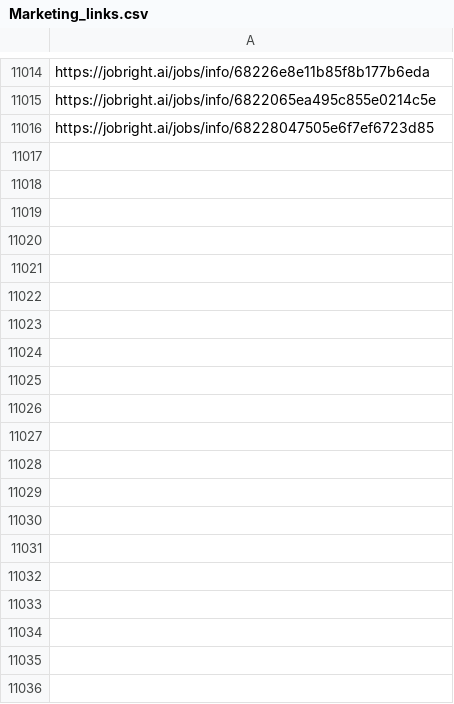
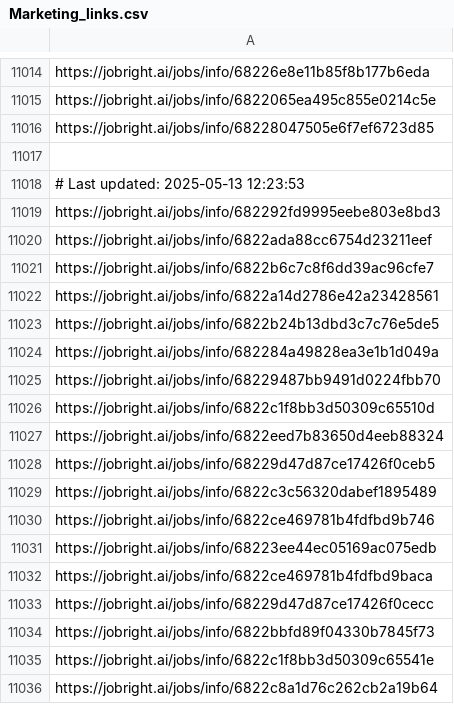
Before and after one commit to Pradeepsingh61/job_DE1, a CSV file: Marketing_links.csv, drawn as a sheet; only a part is shown, gaps mark what is left out; the diff covers the shown part only; the diff names each change by its address in the sheet, - before the commit and + after, or states it on an @@ line.

```diff
--- a/Marketing_links.csv
+++ b/Marketing_links.csv
+row 11017: (empty)
+row 11018: # Last updated: 2025-05-13 12:23:53
+row 11019: https://jobright.ai/jobs/info/682292fd9995eebe803e8bd3
+row 11020: https://jobright.ai/jobs/info/6822ada88cc6754d23211eef
+row 11021: https://jobright.ai/jobs/info/6822b6c7c8f6dd39ac96cfe7
+row 11022: https://jobright.ai/jobs/info/6822a14d2786e42a23428561
+row 11023: https://jobright.ai/jobs/info/6822b24b13dbd3c7c76e5de5
+row 11024: https://jobright.ai/jobs/info/682284a49828ea3e1b1d049a
+row 11025: https://jobright.ai/jobs/info/68229487bb9491d0224fbb70
+row 11026: https://jobright.ai/jobs/info/6822c1f8bb3d50309c65510d
+row 11027: https://jobright.ai/jobs/info/6822eed7b83650d4eeb88324
+row 11028: https://jobright.ai/jobs/info/68229d47d87ce17426f0ceb5
+row 11029: https://jobright.ai/jobs/info/6822c3c56320dabef1895489
+row 11030: https://jobright.ai/jobs/info/6822ce469781b4fdfbd9b746
+row 11031: https://jobright.ai/jobs/info/68223ee44ec05169ac075edb
+row 11032: https://jobright.ai/jobs/info/6822ce469781b4fdfbd9baca
+row 11033: https://jobright.ai/jobs/info/68229d47d87ce17426f0cecc
+row 11034: https://jobright.ai/jobs/info/6822bbfd89f04330b7845f73
+row 11035: https://jobright.ai/jobs/info/6822c1f8bb3d50309c65541e
+row 11036: https://jobright.ai/jobs/info/6822c8a1d76c262cb2a19b64
```
Also changed, not shown: 33 added rows elsewhere in this file, Accounting_and_Finance.csv, Education_and_Training_links.csv, 30 other files.
